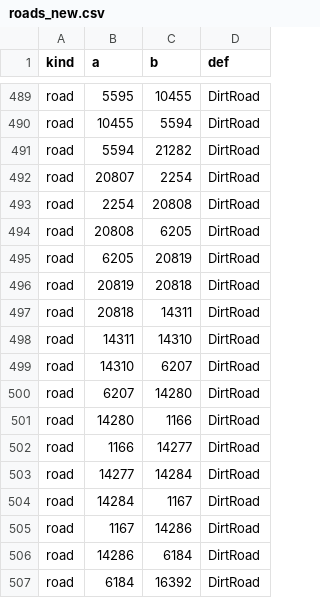
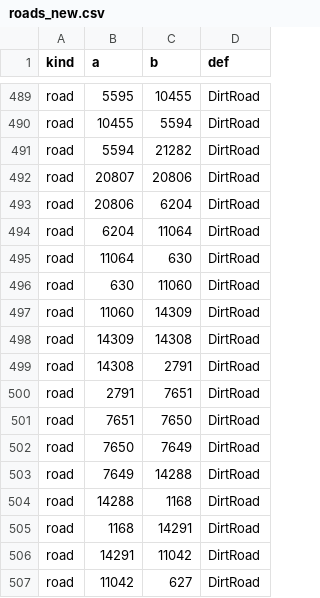
Before and after one commit to Lmandrake/RimMandrake, a CSV file: world/_organic/roads_new.csv, drawn as a sheet; only a part is shown, gaps mark what is left out; the diff covers the shown part only.

Commit message:
Bend Ash'karr's settlements onto terrain and re-lay the roads
87 settlements resited, 938 road edges relaid on a terrain cost field with trunk
reuse. Settlements on no terrain feature at all 71 -> 38; on a river 2 -> 20; in a
pass 3 -> 19. Hutts on 3-way junctions 4/14 -> 14/14; moisture farmers on
terminating spurs 19/32 -> 30/32; Tuskens stay roadless. One road component, 86
settlements connected (was 85). roads_restore.csv reverts the network.

```diff
--- a/world/_organic/roads_new.csv
+++ b/world/_organic/roads_new.csv
@@ -491,17 +491,17 @@ road,10455,5594,DirtRoad
 road,5594,21282,DirtRoad
-road,20807,2254,DirtRoad
-road,2254,20808,DirtRoad
-road,20808,6205,DirtRoad
-road,6205,20819,DirtRoad
-road,20819,20818,DirtRoad
-road,20818,14311,DirtRoad
-road,14311,14310,DirtRoad
-road,14310,6207,DirtRoad
-road,6207,14280,DirtRoad
-road,14280,1166,DirtRoad
-road,1166,14277,DirtRoad
-road,14277,14284,DirtRoad
-road,14284,1167,DirtRoad
-road,1167,14286,DirtRoad
-road,14286,6184,DirtRoad
-road,6184,16392,DirtRoad
+road,20807,20806,DirtRoad
+road,20806,6204,DirtRoad
+road,6204,11064,DirtRoad
+road,11064,630,DirtRoad
+road,630,11060,DirtRoad
+road,11060,14309,DirtRoad
+road,14309,14308,DirtRoad
+road,14308,2791,DirtRoad
+road,2791,7651,DirtRoad
+road,7651,7650,DirtRoad
+road,7650,7649,DirtRoad
+road,7649,14288,DirtRoad
+road,14288,1168,DirtRoad
+road,1168,14291,DirtRoad
+road,14291,11042,DirtRoad
+road,11042,627,DirtRoad
```
Also changed, not shown: 9 moved rows and 18 edited cells elsewhere in this file, 52 other files.
